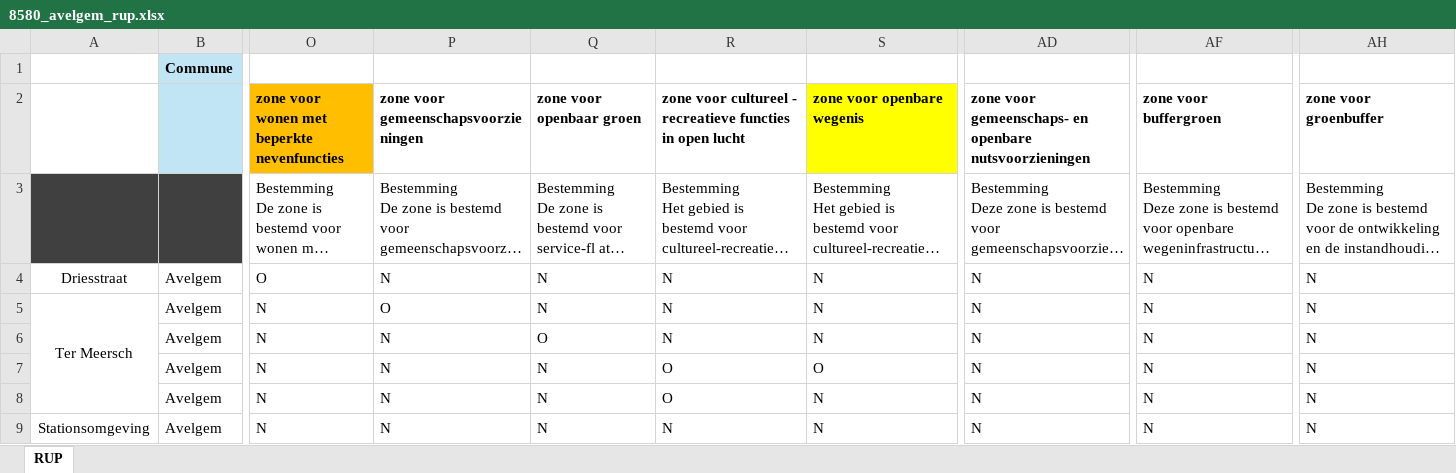
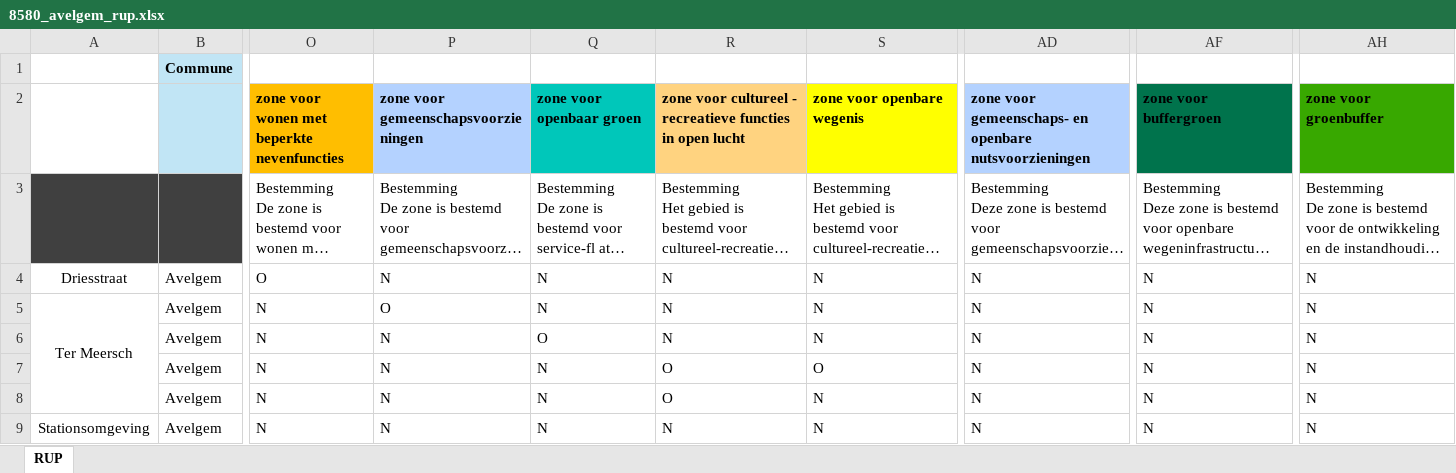
Before and after one commit to Mikajy01/walon-mpa-belgique-cloud, an Excel workbook: state/8580_avelgem_rup.xlsx, sheet RUP, drawn as a sheet; only a part is shown, gaps mark what is left out; long unchanged cells end in …; values as stored, in another font and other column widths than the file's, no borders; charts and pictures not drawn; the diff names each change by its address in the sheet, - before the commit and + after, or states it on an @@ line.

```diff
--- a/state/8580_avelgem_rup.xlsx (sheet RUP)
+++ b/state/8580_avelgem_rup.xlsx (sheet RUP)
-P2 fill: none
+P2 fill: #B4D2FF
-Q2 fill: none
+Q2 fill: #00C7BA
-R2 fill: none
+R2 fill: #FFD380
-AD2 fill: none
+AD2 fill: #B4D2FF
-AF2 fill: none
+AF2 fill: #00734C
-AH2 fill: none
+AH2 fill: #38A800
```
